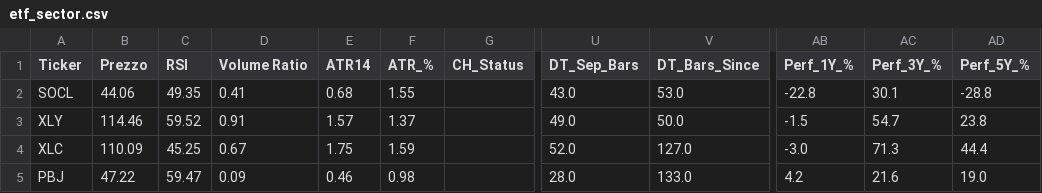
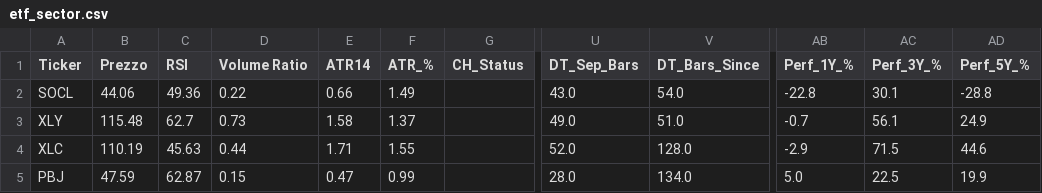
Before and after one commit to nikthetrip/Patterns-Screener, a CSV file: data/etf_sector.csv, drawn as a sheet; only a part is shown, gaps mark what is left out; the diff covers the shown part only; the diff names each change by its address in the sheet, - before the commit and + after, or states it on an @@ line.

```diff
--- a/data/etf_sector.csv
+++ b/data/etf_sector.csv
-C2 (RSI): 49.35
+C2 (RSI): 49.36
-D2 (Volume Ratio): 0.41
+D2 (Volume Ratio): 0.22
-E2 (ATR14): 0.68
+E2 (ATR14): 0.66
-F2 (ATR_%): 1.55
+F2 (ATR_%): 1.49
-V2 (DT_Bars_Since): 53.0
+V2 (DT_Bars_Since): 54.0
-B3 (Prezzo): 114.46
+B3 (Prezzo): 115.48
-C3 (RSI): 59.52
+C3 (RSI): 62.7
-D3 (Volume Ratio): 0.91
+D3 (Volume Ratio): 0.73
-E3 (ATR14): 1.57
+E3 (ATR14): 1.58
-V3 (DT_Bars_Since): 50.0
+V3 (DT_Bars_Since): 51.0
-AB3 (Perf_1Y_%): -1.5
+AB3 (Perf_1Y_%): -0.7
-AC3 (Perf_3Y_%): 54.7
+AC3 (Perf_3Y_%): 56.1
-AD3 (Perf_5Y_%): 23.8
+AD3 (Perf_5Y_%): 24.9
-B4 (Prezzo): 110.09
+B4 (Prezzo): 110.19
-C4 (RSI): 45.25
+C4 (RSI): 45.63
-D4 (Volume Ratio): 0.67
+D4 (Volume Ratio): 0.44
-E4 (ATR14): 1.75
+E4 (ATR14): 1.71
-F4 (ATR_%): 1.59
+F4 (ATR_%): 1.55
-V4 (DT_Bars_Since): 127.0
+V4 (DT_Bars_Since): 128.0
-AB4 (Perf_1Y_%): -3.0
+AB4 (Perf_1Y_%): -2.9
-AC4 (Perf_3Y_%): 71.3
+AC4 (Perf_3Y_%): 71.5
-AD4 (Perf_5Y_%): 44.4
+AD4 (Perf_5Y_%): 44.6
-B5 (Prezzo): 47.22
+B5 (Prezzo): 47.59
-C5 (RSI): 59.47
+C5 (RSI): 62.87
-D5 (Volume Ratio): 0.09
+D5 (Volume Ratio): 0.15
-E5 (ATR14): 0.46
+E5 (ATR14): 0.47
-F5 (ATR_%): 0.98
+F5 (ATR_%): 0.99
-V5 (DT_Bars_Since): 133.0
+V5 (DT_Bars_Since): 134.0
-AB5 (Perf_1Y_%): 4.2
+AB5 (Perf_1Y_%): 5.0
-AC5 (Perf_3Y_%): 21.6
+AC5 (Perf_3Y_%): 22.5
-AD5 (Perf_5Y_%): 19.0
+AD5 (Perf_5Y_%): 19.9
```
Also changed, not shown: 100 edited cells elsewhere in this file, data/etf_info.csv, data/stocks_4H.csv, 4 other files.
